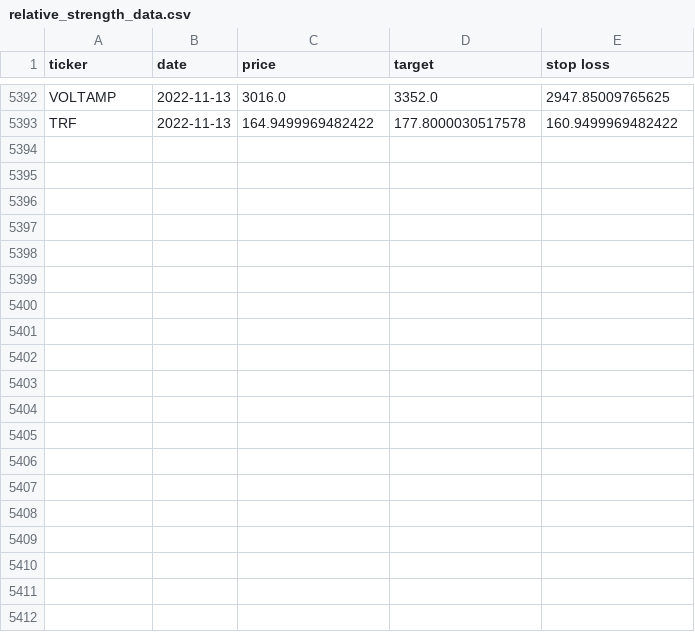
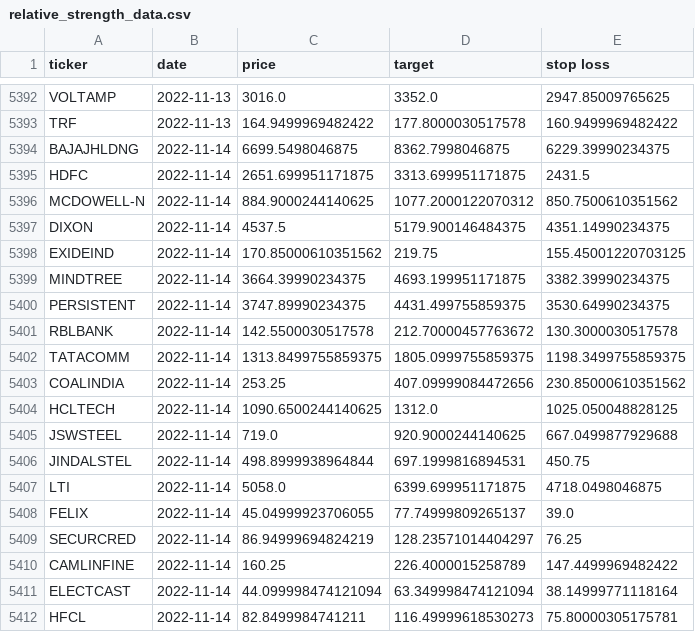
Before and after one commit to sswtlshth/ticker_data, a CSV file: output/relative_strength_data.csv, drawn as a sheet; only a part is shown, gaps mark what is left out; the diff covers the shown part only; the diff names each change by its address in the sheet, - before the commit and + after, or states it on an @@ line.

Commit message:
automated script

```diff
--- a/output/relative_strength_data.csv
+++ b/output/relative_strength_data.csv
+row 5394: BAJAJHLDNG | 2022-11-14 | 6699.5498046875 | 8362.7998046875 | 6229.39990234375
+row 5395: HDFC | 2022-11-14 | 2651.699951171875 | 3313.699951171875 | 2431.5
+row 5396: MCDOWELL-N | 2022-11-14 | 884.9000244140625 | 1077.2000122070312 | 850.7500610351562
+row 5397: DIXON | 2022-11-14 | 4537.5 | 5179.900146484375 | 4351.14990234375
+row 5398: EXIDEIND | 2022-11-14 | 170.85000610351562 | 219.75 | 155.45001220703125
+row 5399: MINDTREE | 2022-11-14 | 3664.39990234375 | 4693.199951171875 | 3382.39990234375
+row 5400: PERSISTENT | 2022-11-14 | 3747.89990234375 | 4431.499755859375 | 3530.64990234375
+row 5401: RBLBANK | 2022-11-14 | 142.5500030517578 | 212.70000457763672 | 130.3000030517578
+row 5402: TATACOMM | 2022-11-14 | 1313.8499755859375 | 1805.0999755859375 | 1198.3499755859375
+row 5403: COALINDIA | 2022-11-14 | 253.25 | 407.09999084472656 | 230.85000610351562
+row 5404: HCLTECH | 2022-11-14 | 1090.6500244140625 | 1312.0 | 1025.050048828125
+row 5405: JSWSTEEL | 2022-11-14 | 719.0 | 920.9000244140625 | 667.0499877929688
+row 5406: JINDALSTEL | 2022-11-14 | 498.8999938964844 | 697.1999816894531 | 450.75
+row 5407: LTI | 2022-11-14 | 5058.0 | 6399.699951171875 | 4718.0498046875
+row 5408: FELIX | 2022-11-14 | 45.04999923706055 | 77.74999809265137 | 39.0
+row 5409: SECURCRED | 2022-11-14 | 86.94999694824219 | 128.23571014404297 | 76.25
+row 5410: CAMLINFINE | 2022-11-14 | 160.25 | 226.4000015258789 | 147.4499969482422
+row 5411: ELECTCAST | 2022-11-14 | 44.099998474121094 | 63.349998474121094 | 38.14999771118164
+row 5412: HFCL | 2022-11-14 | 82.8499984741211 | 116.49999618530273 | 75.80000305175781
```
Also changed, not shown: 12 added rows elsewhere in this file.
